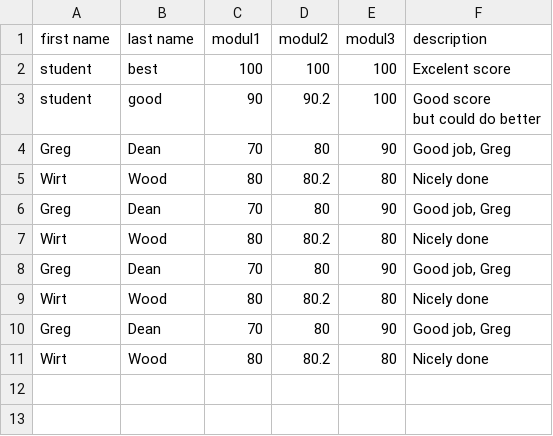
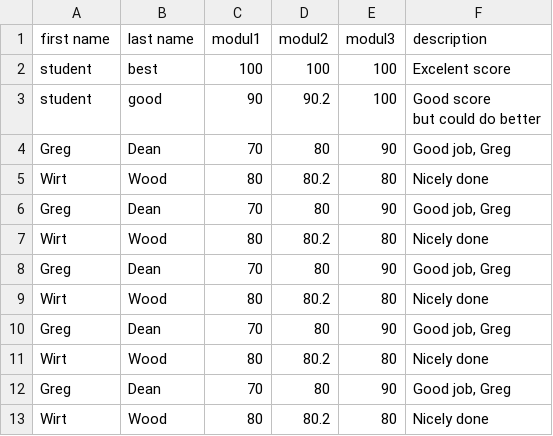
Before and after one commit to ZeroCreator/Parsing, a CSV file: example.csv, drawn as a sheet; the diff names each change by its address in the sheet, - before the commit and + after, or states it on an @@ line.

```diff
--- a/example.csv
+++ b/example.csv
+row 12: Greg | Dean | 70 | 80 | 90 | Good job, Greg
+row 13: Wirt | Wood | 80 | 80.2 | 80 | Nicely done
```
Also changed, not shown: 7 other files.
